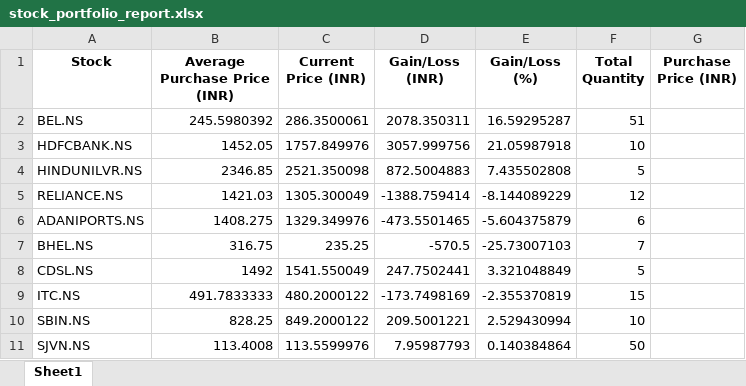
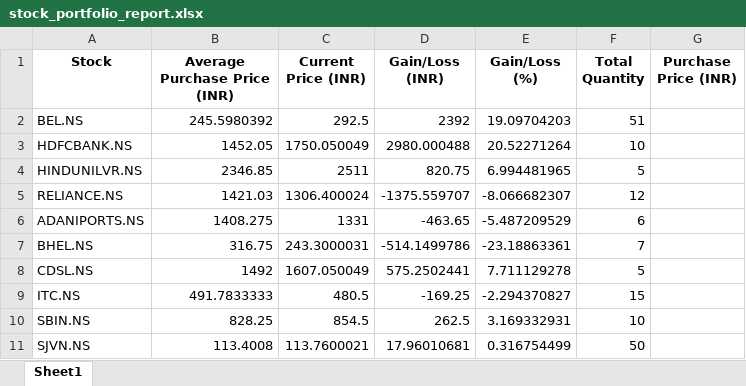
Before and after one commit to sujoy743175/stock_portfolio, an Excel workbook: stock_portfolio_report.xlsx, sheet Sheet1, drawn as a sheet; only a part is shown; values as stored, in another font and other column widths than the file's, no borders; the diff covers the shown part only; the diff names each change by its address in the sheet, - before the commit and + after, or states it on an @@ line.

```diff
--- a/stock_portfolio_report.xlsx (sheet Sheet1)
+++ b/stock_portfolio_report.xlsx (sheet Sheet1)
-C2 (Current Price (INR)): 286.3500061
+C2 (Current Price (INR)): 292.5
-D2 (Gain/Loss (INR)): 2078.350311
+D2 (Gain/Loss (INR)): 2392
-E2 (Gain/Loss (%)): 16.59295287
+E2 (Gain/Loss (%)): 19.09704203
-C3 (Current Price (INR)): 1757.849976
+C3 (Current Price (INR)): 1750.050049
-D3 (Gain/Loss (INR)): 3057.999756
+D3 (Gain/Loss (INR)): 2980.000488
-E3 (Gain/Loss (%)): 21.05987918
+E3 (Gain/Loss (%)): 20.52271264
-C4 (Current Price (INR)): 2521.350098
+C4 (Current Price (INR)): 2511
-D4 (Gain/Loss (INR)): 872.5004883
+D4 (Gain/Loss (INR)): 820.75
-E4 (Gain/Loss (%)): 7.435502808
+E4 (Gain/Loss (%)): 6.994481965
-C5 (Current Price (INR)): 1305.300049
+C5 (Current Price (INR)): 1306.400024
-D5 (Gain/Loss (INR)): -1388.759414
+D5 (Gain/Loss (INR)): -1375.559707
-E5 (Gain/Loss (%)): -8.144089229
+E5 (Gain/Loss (%)): -8.066682307
-C6 (Current Price (INR)): 1329.349976
+C6 (Current Price (INR)): 1331
-D6 (Gain/Loss (INR)): -473.5501465
+D6 (Gain/Loss (INR)): -463.65
-E6 (Gain/Loss (%)): -5.604375879
+E6 (Gain/Loss (%)): -5.487209529
-C7 (Current Price (INR)): 235.25
+C7 (Current Price (INR)): 243.3000031
-D7 (Gain/Loss (INR)): -570.5
+D7 (Gain/Loss (INR)): -514.1499786
-E7 (Gain/Loss (%)): -25.73007103
+E7 (Gain/Loss (%)): -23.18863361
-C8 (Current Price (INR)): 1541.550049
+C8 (Current Price (INR)): 1607.050049
-D8 (Gain/Loss (INR)): 247.7502441
+D8 (Gain/Loss (INR)): 575.2502441
-E8 (Gain/Loss (%)): 3.321048849
+E8 (Gain/Loss (%)): 7.711129278
-C9 (Current Price (INR)): 480.2000122
+C9 (Current Price (INR)): 480.5
-D9 (Gain/Loss (INR)): -173.7498169
+D9 (Gain/Loss (INR)): -169.25
-E9 (Gain/Loss (%)): -2.355370819
+E9 (Gain/Loss (%)): -2.294370827
-C10 (Current Price (INR)): 849.2000122
+C10 (Current Price (INR)): 854.5
-D10 (Gain/Loss (INR)): 209.5001221
+D10 (Gain/Loss (INR)): 262.5
-E10 (Gain/Loss (%)): 2.529430994
+E10 (Gain/Loss (%)): 3.169332931
-C11 (Current Price (INR)): 113.5599976
+C11 (Current Price (INR)): 113.7600021
-D11 (Gain/Loss (INR)): 7.95987793
+D11 (Gain/Loss (INR)): 17.96010681
-E11 (Gain/Loss (%)): 0.140384864
+E11 (Gain/Loss (%)): 0.316754499
```
Also changed, not shown: 21 edited cells elsewhere in this sheet, 1 other file.
